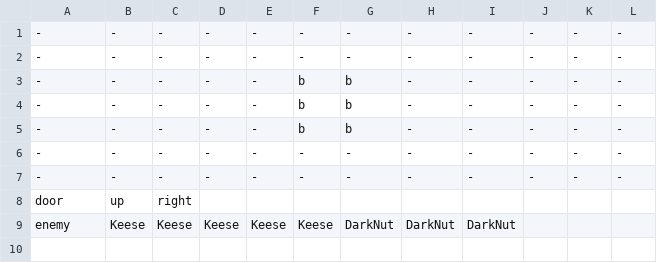
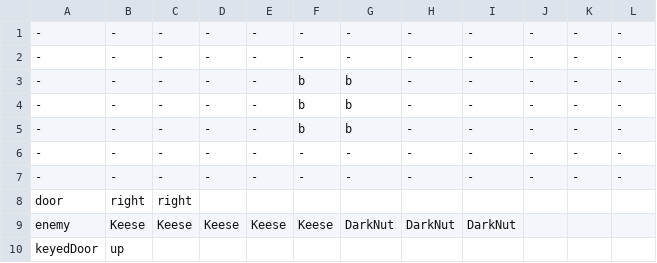
Before and after one commit to DeFisch/ZeldaGame, a CSV file: src/Content/map_data/map_3_1.csv, drawn as a sheet.

Commit message:
Keyed door implementation

```diff
--- a/src/Content/map_data/map_3_1.csv
+++ b/src/Content/map_data/map_3_1.csv
@@ -7,3 +7,4 @@
 -,-,-,-,-,-,-,-,-,-,-,-
-door,up,right,,,,,,,,,
+door,right,right,,,,,,,,,
 enemy,Keese,Keese,Keese,Keese,Keese,DarkNut,DarkNut,DarkNut,,,
+keyedDoor,up,,,,,,,,,,
```
Also changed, not shown: src/Content/map_data/map_1_2.csv, src/Content/map_data/map_2_1.csv, 14 other files.
